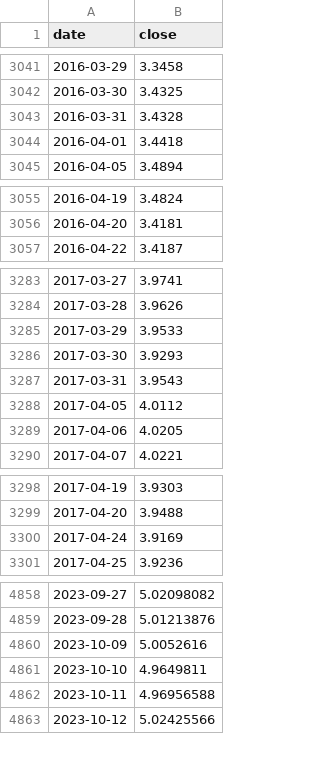
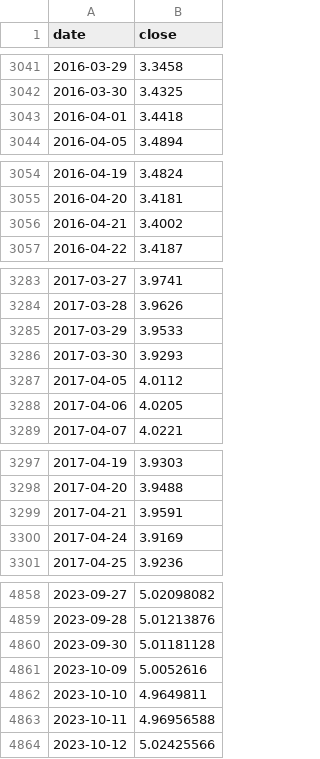
Before and after one commit to ailabx/agilab, a CSV file: 程序员的量化实战课-专栏配套代码/data/050002.OF.csv, drawn as a sheet; only a part is shown, gaps mark what is left out; the diff covers the shown part only.

```diff
--- a/程序员的量化实战课-专栏配套代码/data/050002.OF.csv
+++ b/程序员的量化实战课-专栏配套代码/data/050002.OF.csv
@@ -3042,3 +3042,2 @@
 2016-03-30,3.4325
-2016-03-31,3.4328
 2016-04-01,3.4418
@@ -3056,2 +3055,3 @@
 2016-04-20,3.4181
+2016-04-21,3.4002
 2016-04-22,3.4187
@@ -3286,3 +3286,2 @@
 2017-03-30,3.9293
-2017-03-31,3.9543
 2017-04-05,4.0112
@@ -3299,2 +3298,3 @@
 2017-04-20,3.9488
+2017-04-21,3.9591
 2017-04-24,3.9169
@@ -4859,2 +4859,3 @@
 2023-09-28,5.01213876
+2023-09-30,5.01181128
 2023-10-09,5.0052616
```
Also changed, not shown: 5 added rows and 3 removed rows elsewhere in this file, 程序员的量化实战课-专栏配套代码/data/timing_metrics.csv, 35 other files.
